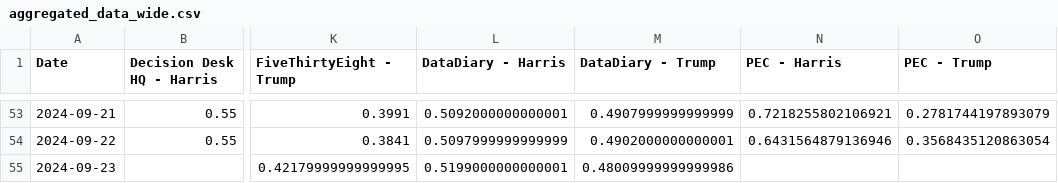
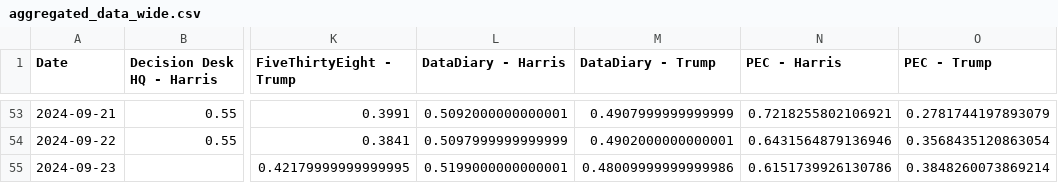
Before and after one commit to PaulMainwood/Election2024, a CSV file: aggregated_data_wide.csv, drawn as a sheet; only a part is shown, gaps mark what is left out; the diff names each change by its address in the sheet, - before the commit and + after, or states it on an @@ line.

```diff
--- a/aggregated_data_wide.csv
+++ b/aggregated_data_wide.csv
-N55 (PEC - Harris): (empty)
+N55 (PEC - Harris): 0.6151739926130786
-O55 (PEC - Trump): (empty)
+O55 (PEC - Trump): 0.3848260073869214
```
Also changed, not shown: harris_wide.csv, state_table.csv, 2 other files.
